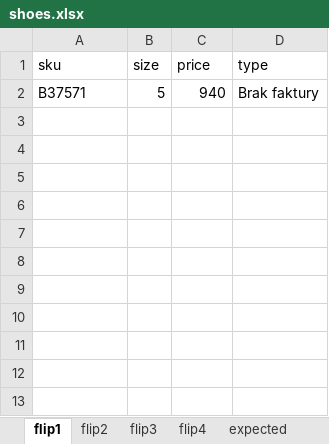
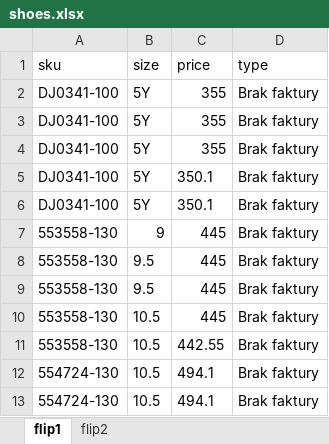
Before and after one commit to nudam00/SneakersPriceChecker, an Excel workbook: shoes.xlsx, sheet flip1, drawn as a sheet; values as stored, in another font and other column widths than the file's, no borders; removed rows and columns are numbered as before the commit, all else as after; the diff names each change by its address in the sheet, - before the commit and + after, or states it on an @@ line.

```diff
--- a/shoes.xlsx (sheet flip1)
+++ b/shoes.xlsx (sheet flip1)
-sheet tab: flip3
-sheet tab: flip4
-sheet tab: expected
-row 2: B37571 | 5 | 940 | Brak faktury
+row 2: DJ0341-100 | 5Y | 355 | Brak faktury
+row 3: DJ0341-100 | 5Y | 355 | Brak faktury
+row 4: DJ0341-100 | 5Y | 355 | Brak faktury
+row 5: DJ0341-100 | 5Y | 350.1 | Brak faktury
+row 6: DJ0341-100 | 5Y | 350.1 | Brak faktury
+row 7: 553558-130 | 9 | 445 | Brak faktury
+row 8: 553558-130 | 9.5 | 445 | Brak faktury
+row 9: 553558-130 | 9.5 | 445 | Brak faktury
+row 10: 553558-130 | 10.5 | 445 | Brak faktury
+row 11: 553558-130 | 10.5 | 442.55 | Brak faktury
+row 12: 554724-130 | 10.5 | 494.1 | Brak faktury
+row 13: 554724-130 | 10.5 | 494.1 | Brak faktury
```
Also changed, not shown: sheet flip2, stock.xlsx, 2 other files.
